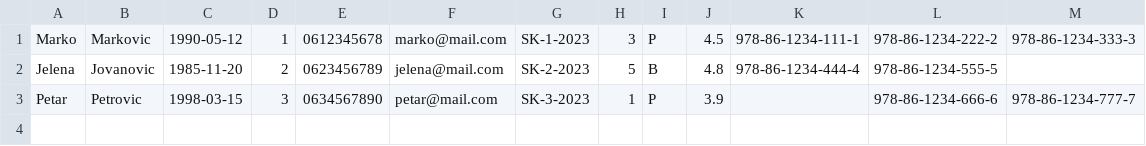
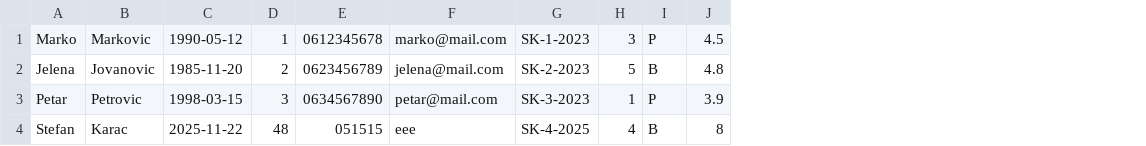
Before and after one commit to Napsay/Sajam-Knjiga, a CSV file: SajamKnjiga/Data/posetioci.csv, drawn as a sheet; removed rows and columns are numbered as before the commit, all else as after; the diff names each change by its address in the sheet, - before the commit and + after, or states it on an @@ line.

```diff
--- a/SajamKnjiga/Data/posetioci.csv
+++ b/SajamKnjiga/Data/posetioci.csv
-column K, rows 1-2: 978-86-1234-111-1 | 978-86-1234-444-4
-column L, rows 1-3: 978-86-1234-222-2 | 978-86-1234-555-5 | 978-86-1234-666-6
-column M, rows 1-3: 978-86-1234-333-3 |  | 978-86-1234-777-7
+row 4: Stefan | Karac | 2025-11-22 | 48 | 051515 | eee | SK-4-2025 | 4 | B | 8
```
Also changed, not shown: SajamKnjiga/Data/addresses.csv, SajamKnjiga/Data/autori.csv, 3 other files.
